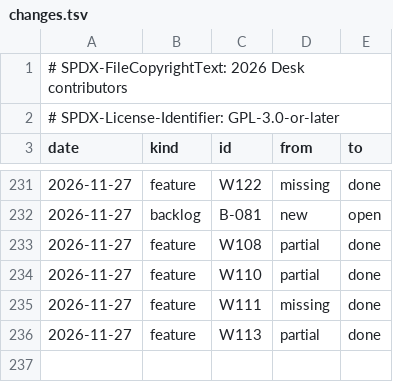
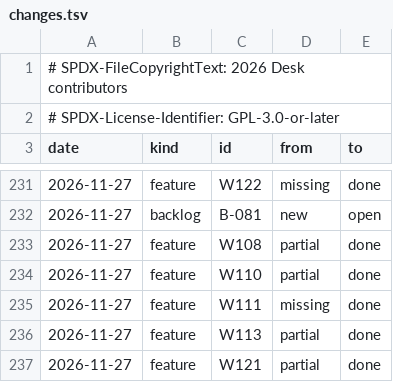
Before and after one commit to brahm/desk, a TSV file: docs/dashboard/changes.tsv, drawn as a sheet; only a part is shown, gaps mark what is left out; the diff names each change by its address in the sheet, - before the commit and + after, or states it on an @@ line.

```diff
--- a/docs/dashboard/changes.tsv
+++ b/docs/dashboard/changes.tsv
+row 237: 2026-11-27 | feature | W121 | partial | done
```
Also changed, not shown: docs/dashboard/history.tsv, docs/dashboard/snapshot.tsv, 6 other files.
